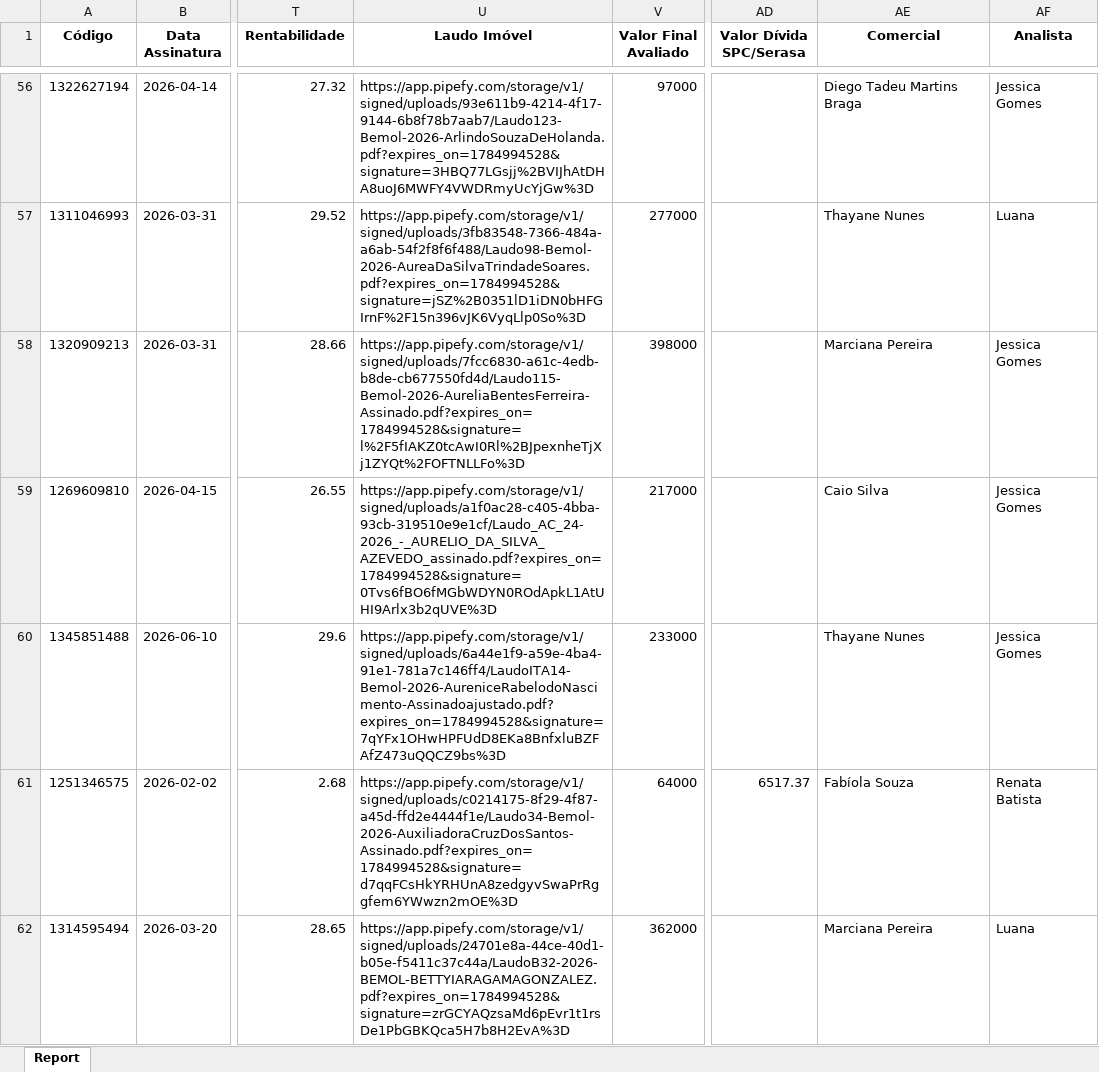
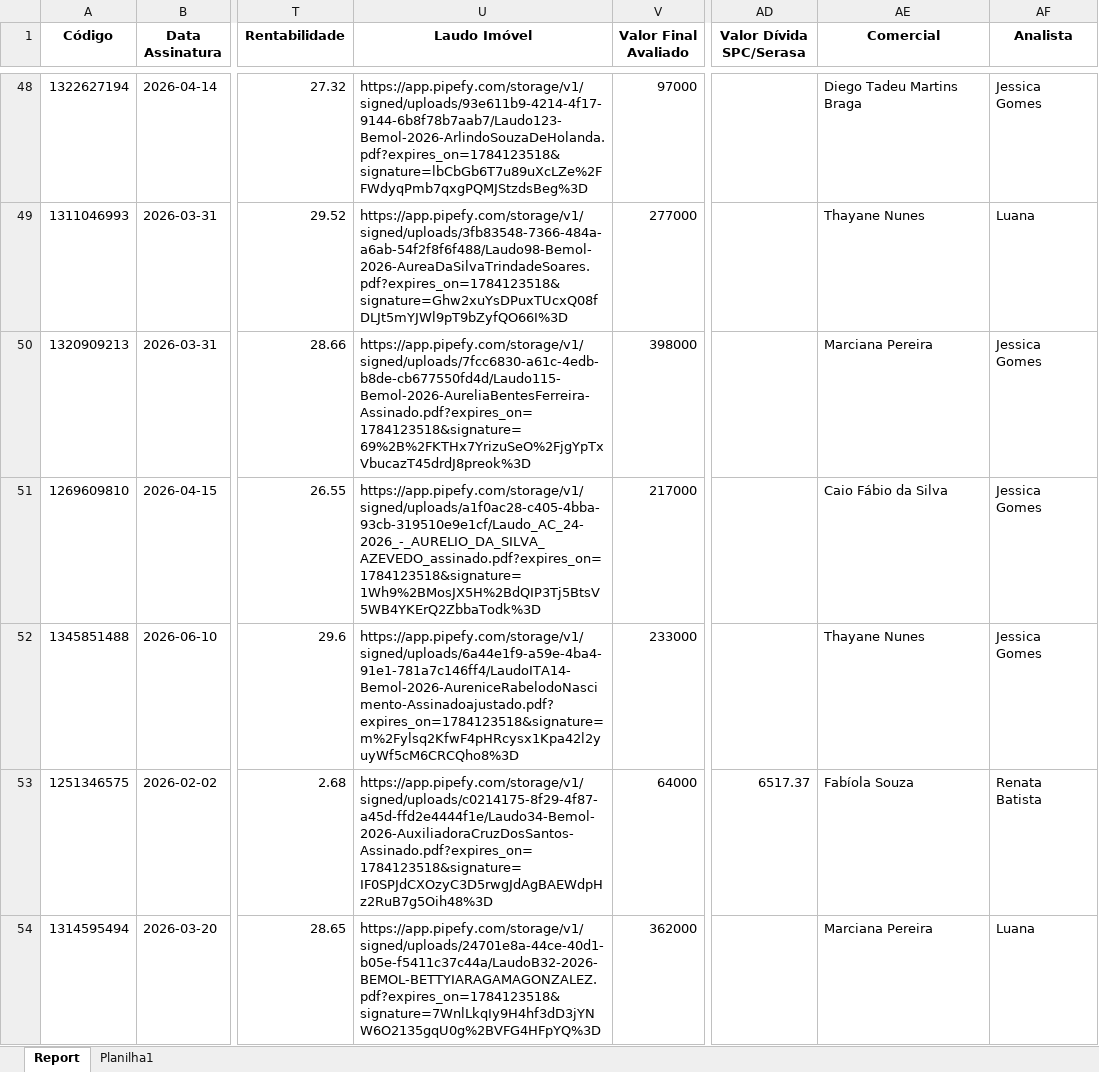
Before and after one commit to DanielsBenchimol/dashboard-comercial, an Excel workbook: contratos.xlsx, sheet Report, drawn as a sheet; only a part is shown, gaps mark what is left out; values as stored, in another font and other column widths than the file's, no borders; addresses are those after the commit; the diff covers the shown part only; the diff names each change by its address in the sheet, - before the commit and + after, or states it on an @@ line.

Commit message:
Add files via upload

```diff
--- a/contratos.xlsx (sheet Report)
+++ b/contratos.xlsx (sheet Report)
+sheet tab: Planilha1
-U48 (Laudo Imóvel): https://app.pipefy.com/storage/v1/signed/uploads/93e611b9-4214-4f17-9144-6b8f78b7aab7/Laudo123-Bemol-2026-ArlindoSouzaDeHolanda.pdf?expires_on=1784994528&signature=3HBQ77LGsjj%2BVIJhAtDHA8uoJ6MWFY4VWDRmyUcYjGw%3D
+U48 (Laudo Imóvel): https://app.pipefy.com/storage/v1/signed/uploads/93e611b9-4214-4f17-9144-6b8f78b7aab7/Laudo123-Bemol-2026-ArlindoSouzaDeHolanda.pdf?expires_on=1784123518&signature=lbCbGb6T7u89uXcLZe%2FFWdyqPmb7qxgPQMJStzdsBeg%3D
-U49 (Laudo Imóvel): https://app.pipefy.com/storage/v1/signed/uploads/3fb83548-7366-484a-a6ab-54f2f8f6f488/Laudo98-Bemol-2026-AureaDaSilvaTrindadeSoares.pdf?expires_on=1784994528&signature=jSZ%2B0351lD1iDN0bHFGIrnF%2F15n396vJK6VyqLlp0So%3D
+U49 (Laudo Imóvel): https://app.pipefy.com/storage/v1/signed/uploads/3fb83548-7366-484a-a6ab-54f2f8f6f488/Laudo98-Bemol-2026-AureaDaSilvaTrindadeSoares.pdf?expires_on=1784123518&signature=Ghw2xuYsDPuxTUcxQ08fDLJt5mYJWl9pT9bZyfQO66I%3D
-U50 (Laudo Imóvel): https://app.pipefy.com/storage/v1/signed/uploads/7fcc6830-a61c-4edb-b8de-cb677550fd4d/Laudo115-Bemol-2026-AureliaBentesFerreira-Assinado.pdf?expires_on=1784994528&signature=l%2F5fIAKZ0tcAwI0Rl%2BJpexnheTjXj1ZYQt%2FOFTNLLFo%3D
+U50 (Laudo Imóvel): https://app.pipefy.com/storage/v1/signed/uploads/7fcc6830-a61c-4edb-b8de-cb677550fd4d/Laudo115-Bemol-2026-AureliaBentesFerreira-Assinado.pdf?expires_on=1784123518&signature=69%2B%2FKTHx7YrizuSeO%2FjgYpTxVbucazT45drdJ8preok%3D
-U51 (Laudo Imóvel): https://app.pipefy.com/storage/v1/signed/uploads/a1f0ac28-c405-4bba-93cb-319510e9e1cf/Laudo_AC_24-2026_-_AURELIO_DA_SILVA_AZEVEDO_assinado.pdf?expires_on=1784994528&signature=0Tvs6fBO6fMGbWDYN0ROdApkL1AtUHI9Arlx3b2qUVE%3D
+U51 (Laudo Imóvel): https://app.pipefy.com/storage/v1/signed/uploads/a1f0ac28-c405-4bba-93cb-319510e9e1cf/Laudo_AC_24-2026_-_AURELIO_DA_SILVA_AZEVEDO_assinado.pdf?expires_on=1784123518&signature=1Wh9%2BMosJX5H%2BdQIP3Tj5BtsV5WB4YKErQ2ZbbaTodk%3D
-AE51 (Comercial): Caio Silva
+AE51 (Comercial): Caio Fábio da Silva
-U52 (Laudo Imóvel): https://app.pipefy.com/storage/v1/signed/uploads/6a44e1f9-a59e-4ba4-91e1-781a7c146ff4/LaudoITA14-Bemol-2026-AureniceRabelodoNascimento-Assinadoajustado.pdf?expires_on=1784994528&signature=7qYFx1OHwHPFUdD8EKa8BnfxluBZFAfZ473uQQCZ9bs%3D
+U52 (Laudo Imóvel): https://app.pipefy.com/storage/v1/signed/uploads/6a44e1f9-a59e-4ba4-91e1-781a7c146ff4/LaudoITA14-Bemol-2026-AureniceRabelodoNascimento-Assinadoajustado.pdf?expires_on=1784123518&signature=m%2Fylsq2KfwF4pHRcysx1Kpa42l2yuyWf5cM6CRCQho8%3D
-U53 (Laudo Imóvel): https://app.pipefy.com/storage/v1/signed/uploads/c0214175-8f29-4f87-a45d-ffd2e4444f1e/Laudo34-Bemol-2026-AuxiliadoraCruzDosSantos-Assinado.pdf?expires_on=1784994528&signature=d7qqFCsHkYRHUnA8zedgyvSwaPrRggfem6YWwzn2mOE%3D
+U53 (Laudo Imóvel): https://app.pipefy.com/storage/v1/signed/uploads/c0214175-8f29-4f87-a45d-ffd2e4444f1e/Laudo34-Bemol-2026-AuxiliadoraCruzDosSantos-Assinado.pdf?expires_on=1784123518&signature=IF0SPJdCXOzyC3D5rwgJdAgBAEWdpHz2RuB7g5Oih48%3D
-U54 (Laudo Imóvel): https://app.pipefy.com/storage/v1/signed/uploads/24701e8a-44ce-40d1-b05e-f5411c37c44a/LaudoB32-2026-BEMOL-BETTYIARAGAMAGONZALEZ.pdf?expires_on=1784994528&signature=zrGCYAQzsaMd6pEvr1t1rsDe1PbGBKQca5H7b8H2EvA%3D
+U54 (Laudo Imóvel): https://app.pipefy.com/storage/v1/signed/uploads/24701e8a-44ce-40d1-b05e-f5411c37c44a/LaudoB32-2026-BEMOL-BETTYIARAGAMAGONZALEZ.pdf?expires_on=1784123518&signature=7WnlLkqIy9H4hf3dD3jYNW6O2135gqU0g%2BVFG4HFpYQ%3D
```
Also changed, not shown: 29 removed rows and 518 edited cells elsewhere in this sheet.
